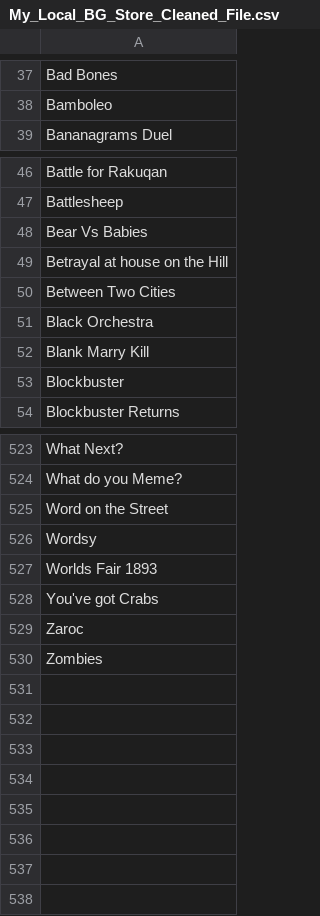
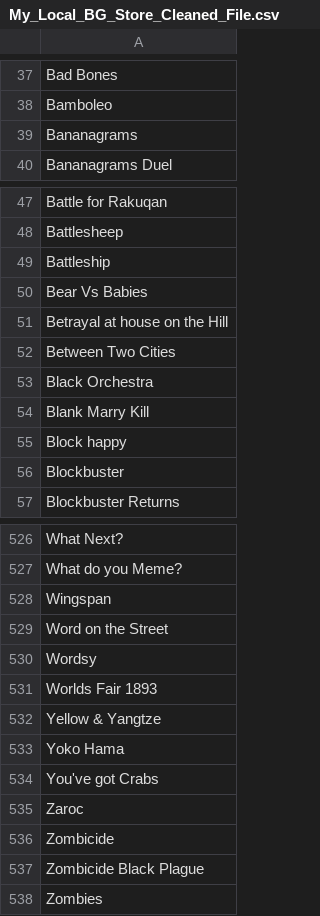
Before and after one commit to MJPadge/BGG-Analysis, a CSV file: data/cleaned/My_Local_BG_Store_Cleaned_File.csv, drawn as a sheet; only a part is shown, gaps mark what is left out; the diff names each change by its address in the sheet, - before the commit and + after, or states it on an @@ line.

Commit message:
Add files via upload

```diff
--- a/data/cleaned/My_Local_BG_Store_Cleaned_File.csv
+++ b/data/cleaned/My_Local_BG_Store_Cleaned_File.csv
+row 39: Bananagrams
+row 49: Battleship
+row 55: Block happy
+row 528: Wingspan
+row 532: Yellow & Yangtze
+row 533: Yoko Hama
+row 536: Zombicide
+row 537: Zombicide Black Plague
```
